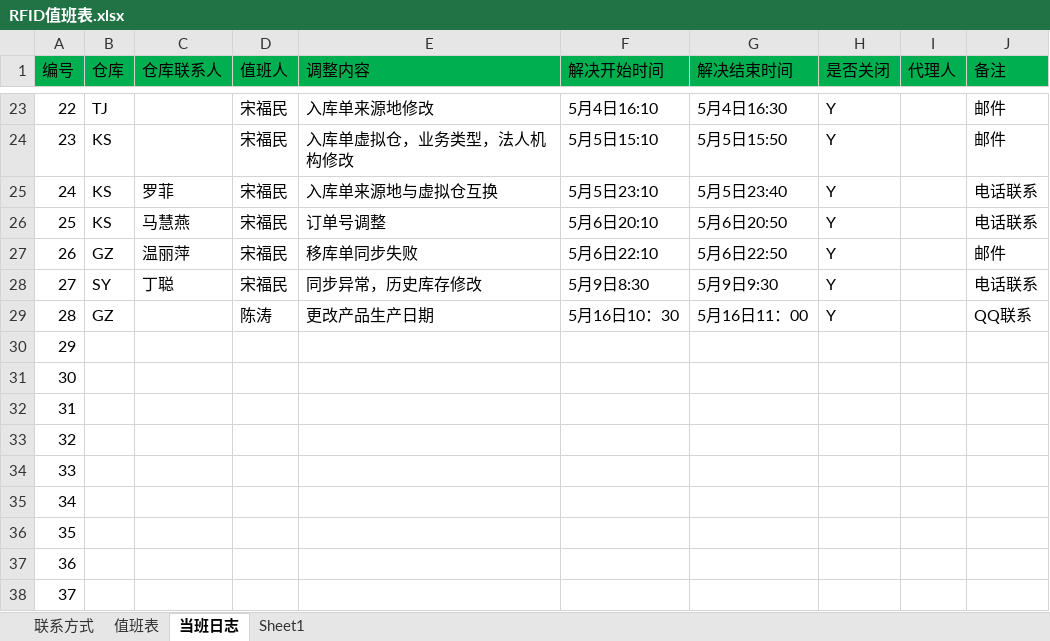
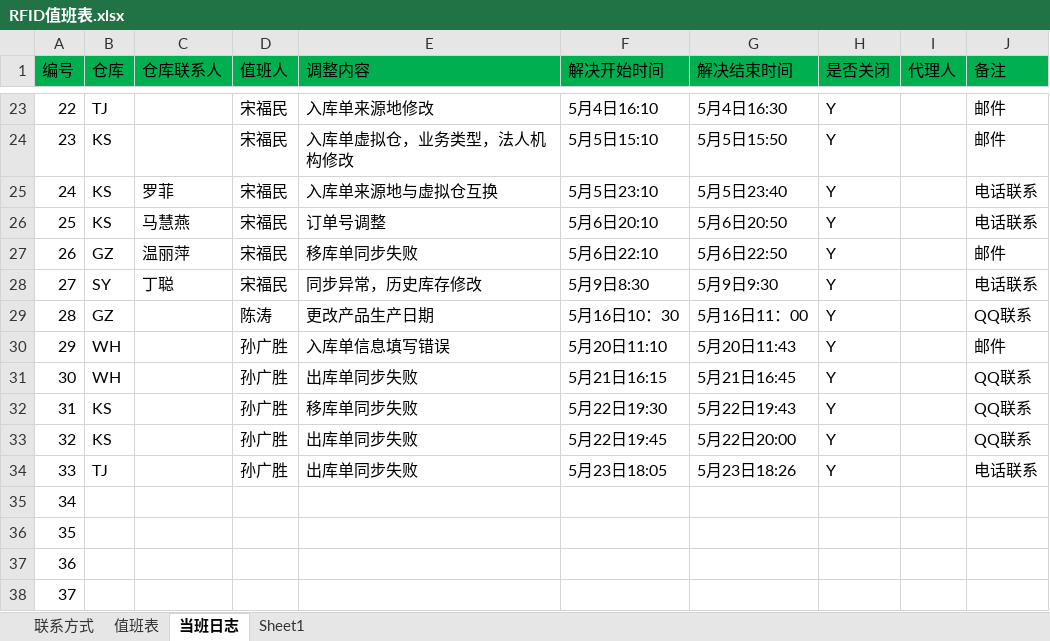
Before and after one commit to Xu3104/RFIDJobPlan, an Excel workbook: RFID值班表.xlsx, sheet 当班日志, drawn as a sheet; only a part is shown, gaps mark what is left out; values as stored, in another font and other column widths than the file's, no borders; the diff names each change by its address in the sheet, - before the commit and + after, or states it on an @@ line.

Commit message:
Signed-off-by: sgs <sungs@mvs.com.cn>

```diff
--- a/RFID值班表.xlsx (sheet 当班日志)
+++ b/RFID值班表.xlsx (sheet 当班日志)
-B30:B31 (仓库): (empty)
+B30:B31 (仓库): WH
-D30:D34 (值班人): (empty)
+D30:D34 (值班人): 孙广胜
-E30 (调整内容): (empty)
+E30 (调整内容): 入库单信息填写错误
-F30 (解决开始时间): (empty)
+F30 (解决开始时间): 5月20日11:10
-G30 (解决结束时间): (empty)
+G30 (解决结束时间): 5月20日11:43
-H30:H34 (是否关闭): (empty)
+H30:H34 (是否关闭): Y
-J30 (备注): (empty)
+J30 (备注): 邮件
-E31 (调整内容): (empty)
+E31 (调整内容): 出库单同步失败
-F31 (解决开始时间): (empty)
+F31 (解决开始时间): 5月21日16:15
-G31 (解决结束时间): (empty)
+G31 (解决结束时间): 5月21日16:45
-J31:J33 (备注): (empty)
+J31:J33 (备注): QQ联系
-B32:B33 (仓库): (empty)
+B32:B33 (仓库): KS
-E32 (调整内容): (empty)
+E32 (调整内容): 移库单同步失败
-F32 (解决开始时间): (empty)
+F32 (解决开始时间): 5月22日19:30
-G32 (解决结束时间): (empty)
+G32 (解决结束时间): 5月22日19:43
-E33:E34 (调整内容): (empty)
+E33:E34 (调整内容): 出库单同步失败
-F33 (解决开始时间): (empty)
+F33 (解决开始时间): 5月22日19:45
-G33 (解决结束时间): (empty)
+G33 (解决结束时间): 5月22日20:00
-B34 (仓库): (empty)
+B34 (仓库): TJ
-F34 (解决开始时间): (empty)
+F34 (解决开始时间): 5月23日18:05
-G34 (解决结束时间): (empty)
+G34 (解决结束时间): 5月23日18:26
-J34 (备注): (empty)
+J34 (备注): 电话联系
```
